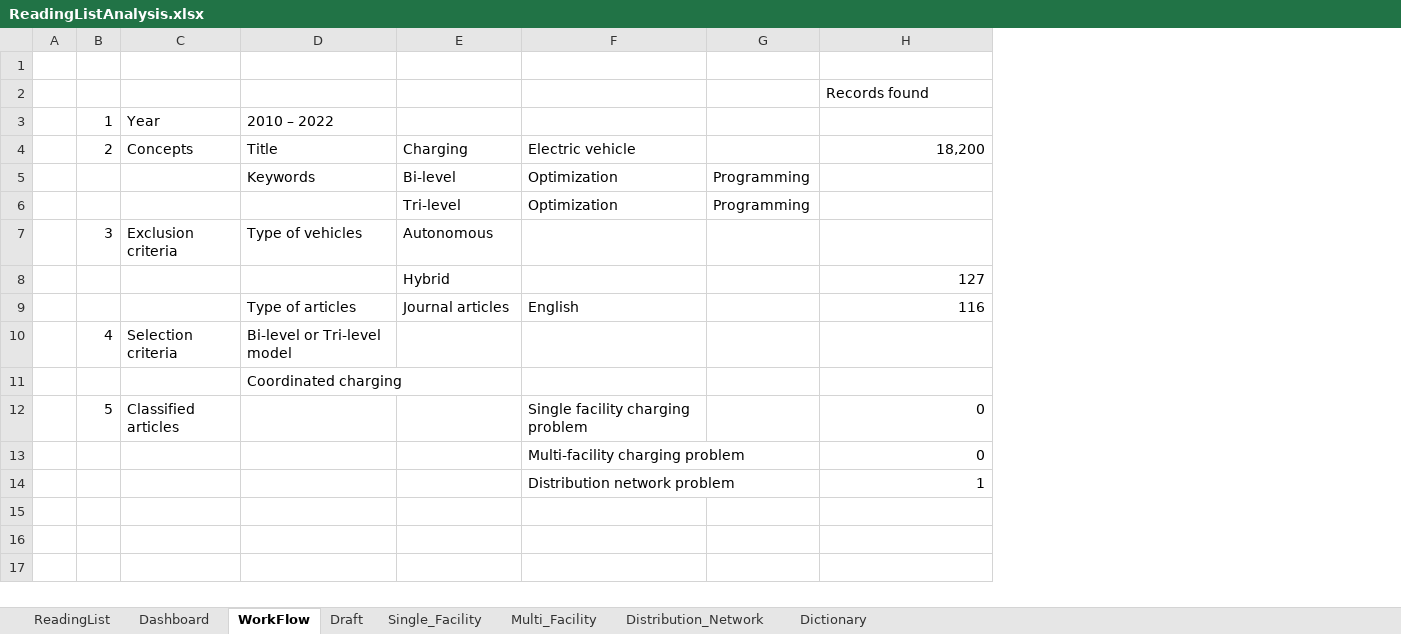
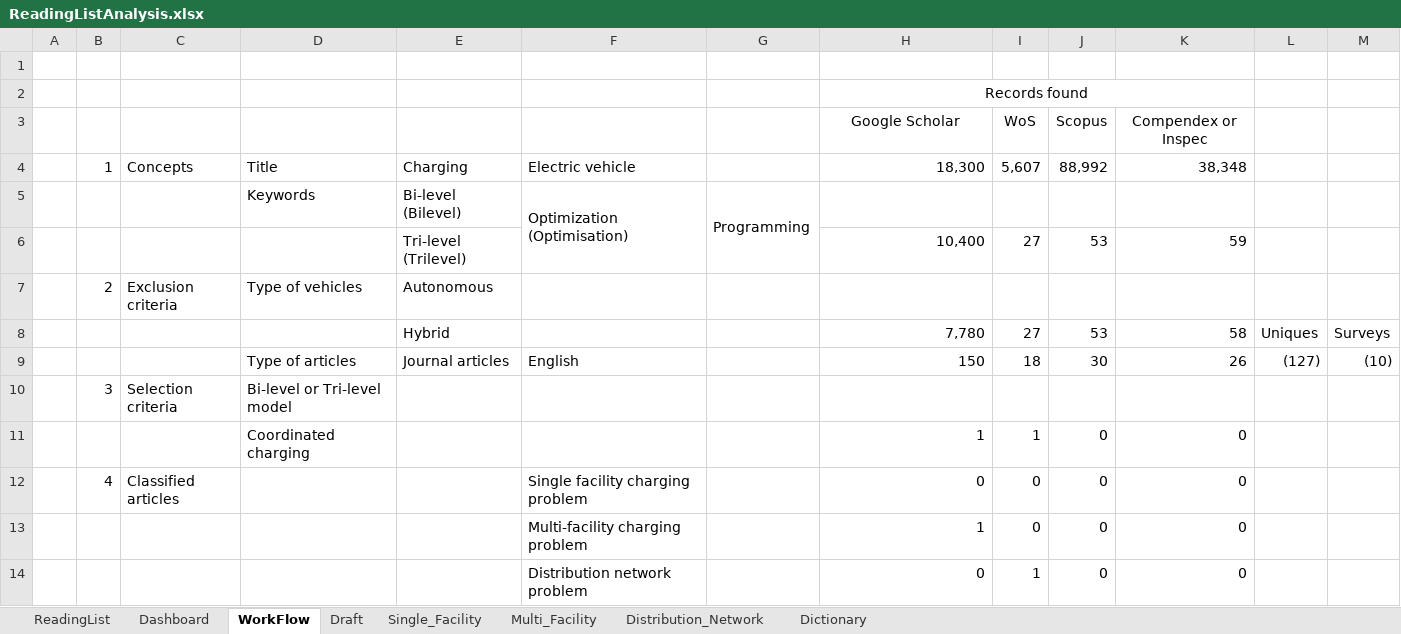
Before and after one commit to LuisRojo-Gonzalez/Coordinated-Charging-Literature-Review, an Excel workbook: ReadingListAnalysis.xlsx, sheet WorkFlow, drawn as a sheet; values as stored, in another font and other column widths than the file's, no borders; charts and pictures not drawn; removed rows and columns are numbered as before the commit, all else as after; the diff names each change by its address in the sheet, - before the commit and + after, or states it on an @@ line.

```diff
--- a/ReadingListAnalysis.xlsx (sheet WorkFlow)
+++ b/ReadingListAnalysis.xlsx (sheet WorkFlow)
+column I, row 4: 5,607; rows 8-13: 27 | 18 |  | 1 | 0 | 0
+column J, row 4: 88,992; rows 8-13: 53 | 30 |  | 0 | 0 | 0
+column K, row 4: 38,348; rows 8-13: 58 | 26 |  | 0 | 0 | 0
+column L, rows 8-9: Uniques | (127)
+column M, rows 8-9: Surveys | (10)
-H2 alignment: left
+H2 alignment: center
+H2:K2 merged
-row 3:  | 1 | Year | 2010 – 2022
+row 3:  |  |  |  |  |  |  | Google Scholar | WoS | Scopus | Compendex or Inspec
-B4: 2
+B4: 1
-H4: 18,200
+H4: 18,300
-E5: Bi-level
+E5: Bi-level (Bilevel)
-F5: Optimization
+F5: Optimization (Optimisation)
+F5:F6 merged
+G5:G6 merged
-row 6:  |  |  |  | Tri-level | Optimization | Programming
+row 6:  |  |  |  | Tri-level (Trilevel) |  |  | 10,400 | 27 | 53 | 59
-B7: 3
+B7: 2
-H8: 127
+H8: 7,780
-H9: 116
+H9: 150
-B10: 4
+B10: 3
-H11: (empty)
+H11: 1
-B12: 5
+B12: 4
-row 13:  |  |  |  |  | Multi-facility charging problem |  | 0
-F13: Distribution network problem
+F13: Multi-facility charging problem
+row 14:  |  |  |  |  | Distribution network problem |  | 0 | 1 | 0 | 0
```
Also changed, not shown: sheet ReadingList, sheet Multi_Facility, sheet Dashboard, sheet Draft, sheet Dictionary, formulas that keep their value, charts or pictures, 1 other file.
